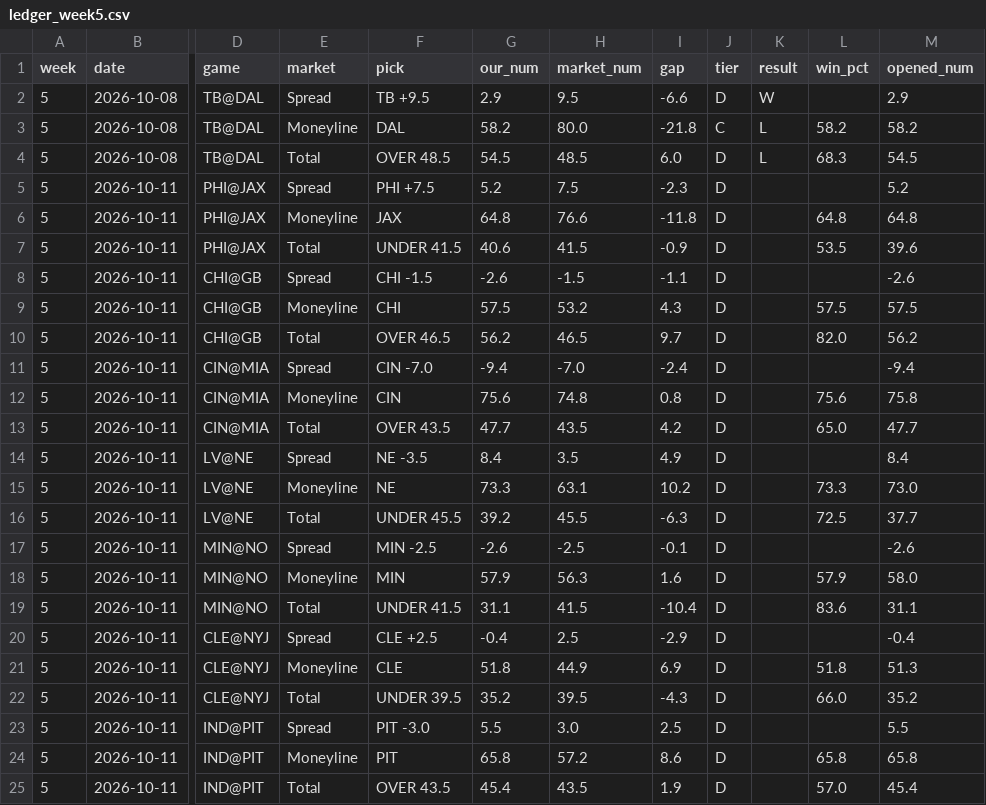
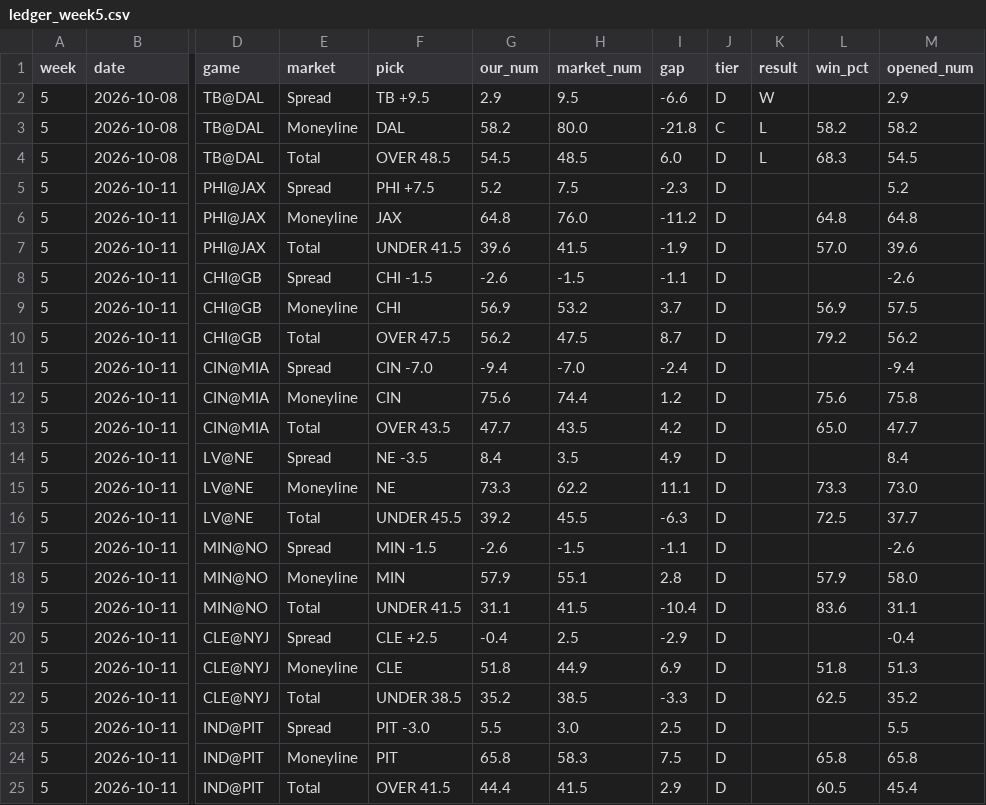
Before and after one commit to fourty2se7en/nfl-card, a CSV file: scripts/ledger_week5.csv, drawn as a sheet; only a part is shown, gaps mark what is left out; the diff covers the shown part only; the diff names each change by its address in the sheet, - before the commit and + after, or states it on an @@ line.

```diff
--- a/scripts/ledger_week5.csv
+++ b/scripts/ledger_week5.csv
-H6 (market_num): 76.6
+H6 (market_num): 76.0
-I6 (gap): -11.8
+I6 (gap): -11.2
-G7 (our_num): 40.6
+G7 (our_num): 39.6
-I7 (gap): -0.9
+I7 (gap): -1.9
-L7 (win_pct): 53.5
+L7 (win_pct): 57.0
-G9 (our_num): 57.5
+G9 (our_num): 56.9
-I9 (gap): 4.3
+I9 (gap): 3.7
-L9 (win_pct): 57.5
+L9 (win_pct): 56.9
-F10 (pick): OVER 46.5
+F10 (pick): OVER 47.5
-H10 (market_num): 46.5
+H10 (market_num): 47.5
-I10 (gap): 9.7
+I10 (gap): 8.7
-L10 (win_pct): 82.0
+L10 (win_pct): 79.2
-H12 (market_num): 74.8
+H12 (market_num): 74.4
-I12 (gap): 0.8
+I12 (gap): 1.2
-H15 (market_num): 63.1
+H15 (market_num): 62.2
-I15 (gap): 10.2
+I15 (gap): 11.1
-F17 (pick): MIN -2.5
+F17 (pick): MIN -1.5
-H17 (market_num): -2.5
+H17 (market_num): -1.5
-I17 (gap): -0.1
+I17 (gap): -1.1
-H18 (market_num): 56.3
+H18 (market_num): 55.1
-I18 (gap): 1.6
+I18 (gap): 2.8
-F22 (pick): UNDER 39.5
+F22 (pick): UNDER 38.5
-H22 (market_num): 39.5
+H22 (market_num): 38.5
-I22 (gap): -4.3
+I22 (gap): -3.3
-L22 (win_pct): 66.0
+L22 (win_pct): 62.5
-H24 (market_num): 57.2
+H24 (market_num): 58.3
-I24 (gap): 8.6
+I24 (gap): 7.5
-F25 (pick): OVER 43.5
+F25 (pick): OVER 41.5
-G25 (our_num): 45.4
+G25 (our_num): 44.4
-H25 (market_num): 43.5
+H25 (market_num): 41.5
-I25 (gap): 1.9
+I25 (gap): 2.9
-L25 (win_pct): 57.0
+L25 (win_pct): 60.5
```
Also changed, not shown: 31 edited cells elsewhere in this file, scripts/ledger_history.csv, site/ledger_week5.csv, 4 other files.
